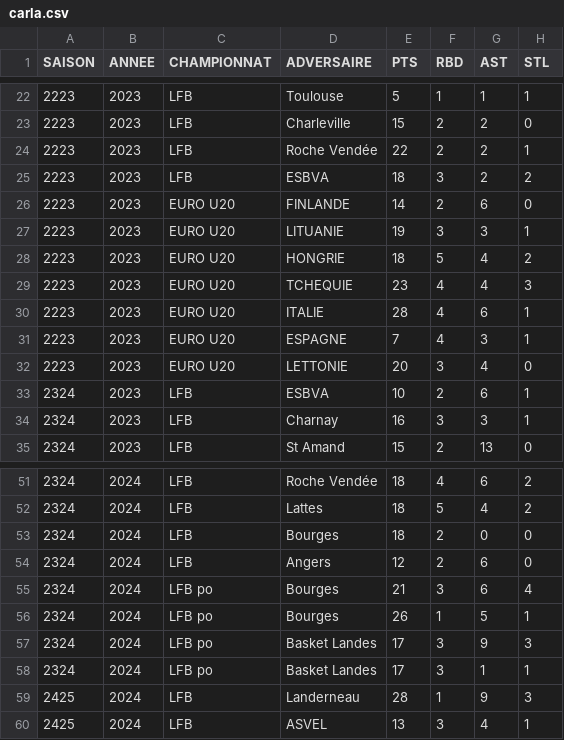
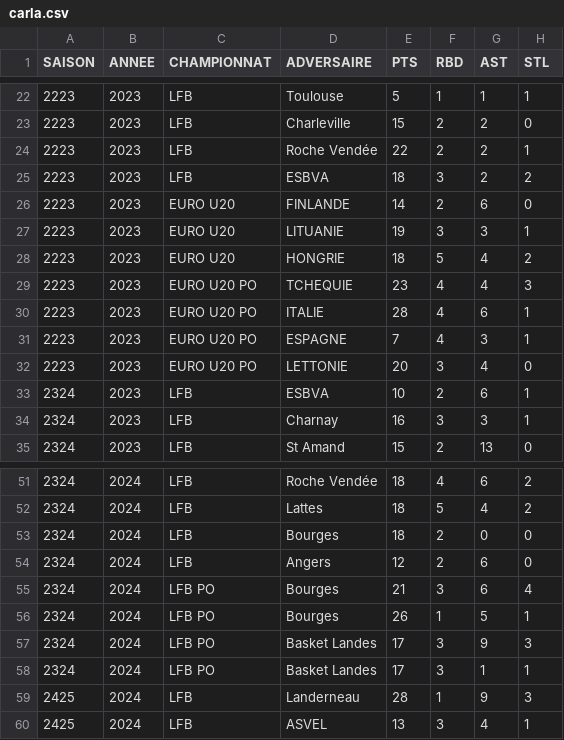
Before and after one commit to medericc/carla, a CSV file: public/carla.csv, drawn as a sheet; only a part is shown, gaps mark what is left out; the diff names each change by its address in the sheet, - before the commit and + after, or states it on an @@ line.

```diff
--- a/public/carla.csv
+++ b/public/carla.csv
-C29:C32 (CHAMPIONNAT): EURO U20
+C29:C32 (CHAMPIONNAT): EURO U20 PO
-C55:C58 (CHAMPIONNAT): LFB po
+C55:C58 (CHAMPIONNAT): LFB PO
```
Also changed, not shown: 1 other file.
